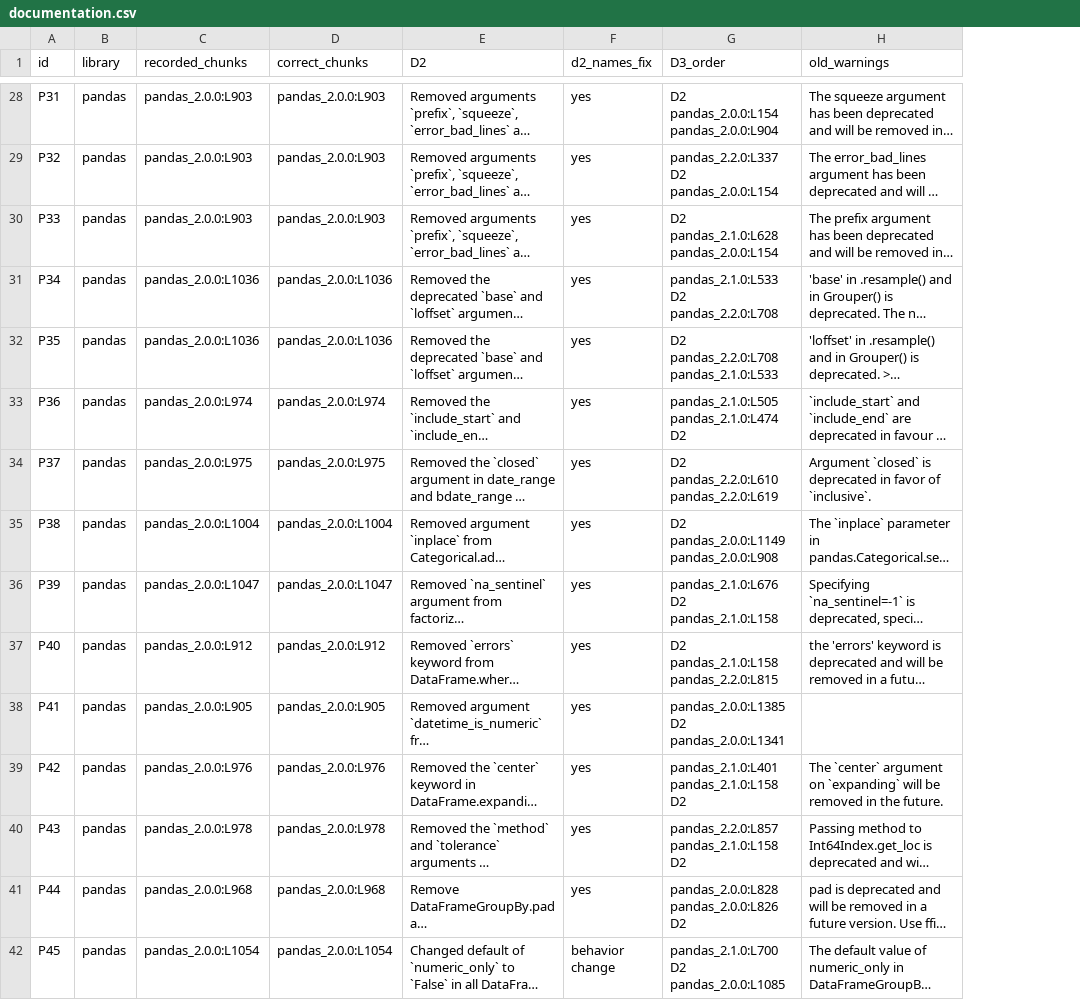
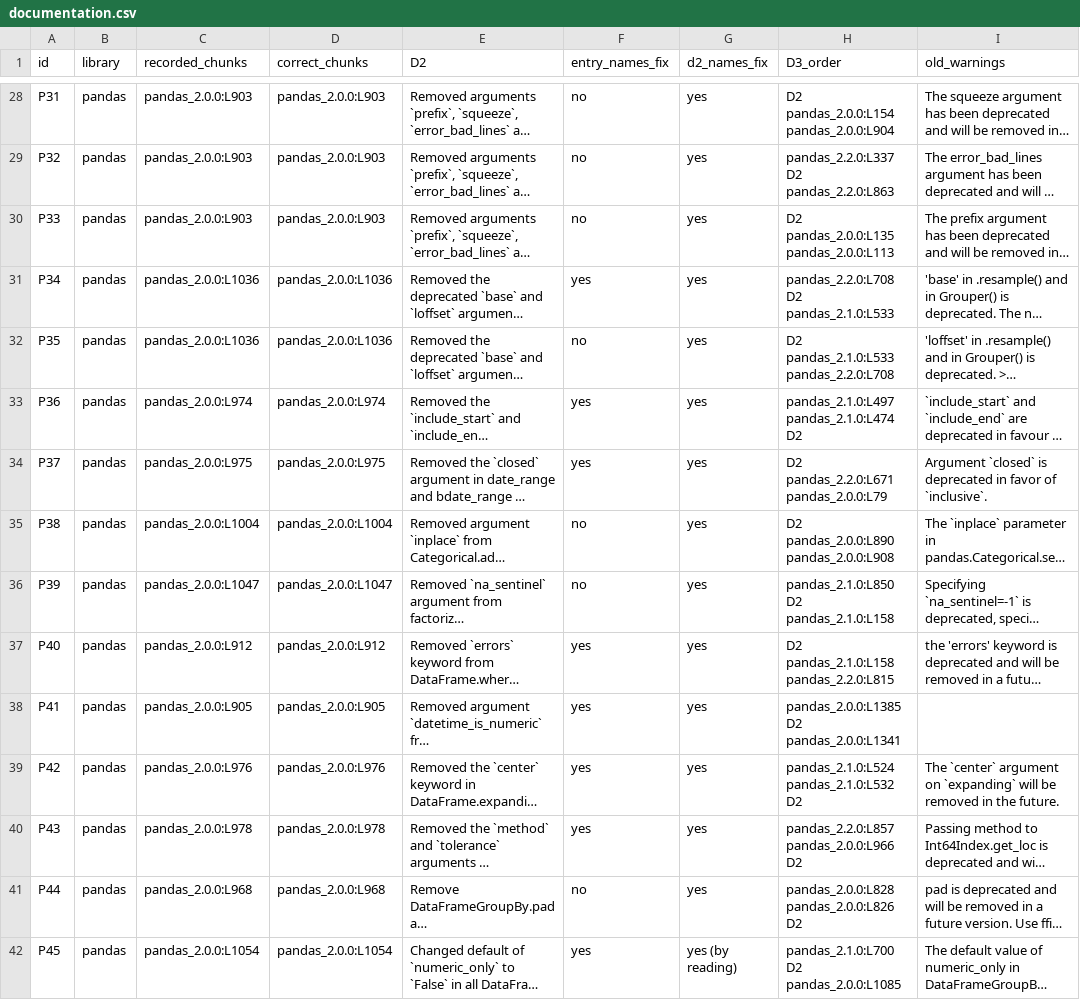
Before and after one commit to Rulinye/error-driven-repair, a CSV file: conditions/results/documentation.csv, drawn as a sheet; only a part is shown, gaps mark what is left out; long unchanged cells end in …; addresses are those after the commit; the diff covers the shown part only; the diff names each change by its address in the sheet, - before the commit and + after, or states it on an @@ line.

```diff
--- a/conditions/results/documentation.csv
+++ b/conditions/results/documentation.csv
+column F (entry_names_fix), rows 28-42: no | no | no | yes | no | yes | yes | no | no | yes | yes | yes | yes | no | yes
-H29 (D3_order): pandas_2.2.0:L337 D2 pandas_2.0.0:L154
+H29 (D3_order): pandas_2.2.0:L337 D2 pandas_2.2.0:L863
-H30 (D3_order): D2 pandas_2.1.0:L628 pandas_2.0.0:L154
+H30 (D3_order): D2 pandas_2.0.0:L135 pandas_2.0.0:L113
-H31 (D3_order): pandas_2.1.0:L533 D2 pandas_2.2.0:L708
+H31 (D3_order): pandas_2.2.0:L708 D2 pandas_2.1.0:L533
-H32 (D3_order): D2 pandas_2.2.0:L708 pandas_2.1.0:L533
+H32 (D3_order): D2 pandas_2.1.0:L533 pandas_2.2.0:L708
-H33 (D3_order): pandas_2.1.0:L505 pandas_2.1.0:L474 D2
+H33 (D3_order): pandas_2.1.0:L497 pandas_2.1.0:L474 D2
-H34 (D3_order): D2 pandas_2.2.0:L610 pandas_2.2.0:L619
+H34 (D3_order): D2 pandas_2.2.0:L671 pandas_2.0.0:L79
-H35 (D3_order): D2 pandas_2.0.0:L1149 pandas_2.0.0:L908
+H35 (D3_order): D2 pandas_2.0.0:L890 pandas_2.0.0:L908
-H36 (D3_order): pandas_2.1.0:L676 D2 pandas_2.1.0:L158
+H36 (D3_order): pandas_2.1.0:L850 D2 pandas_2.1.0:L158
-H39 (D3_order): pandas_2.1.0:L401 pandas_2.1.0:L158 D2
+H39 (D3_order): pandas_2.1.0:L524 pandas_2.1.0:L532 D2
-H40 (D3_order): pandas_2.2.0:L857 pandas_2.1.0:L158 D2
+H40 (D3_order): pandas_2.2.0:L857 pandas_2.0.0:L966 D2
-G42 (d2_names_fix): behavior change
+G42 (d2_names_fix): yes (by reading)
```
Also changed, not shown: 74 edited cells elsewhere in this file, conditions/results/error_conditions.csv, conditions/results/retrieval.csv, 3 other files.
